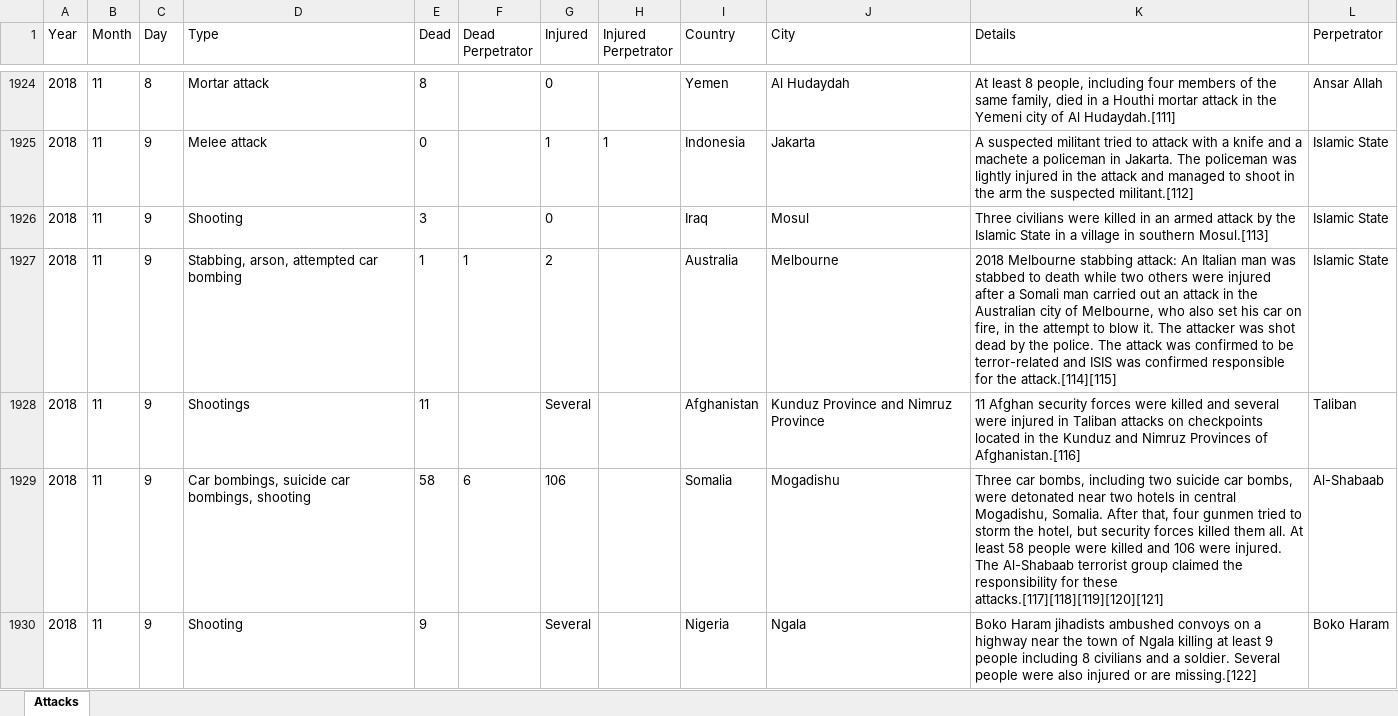
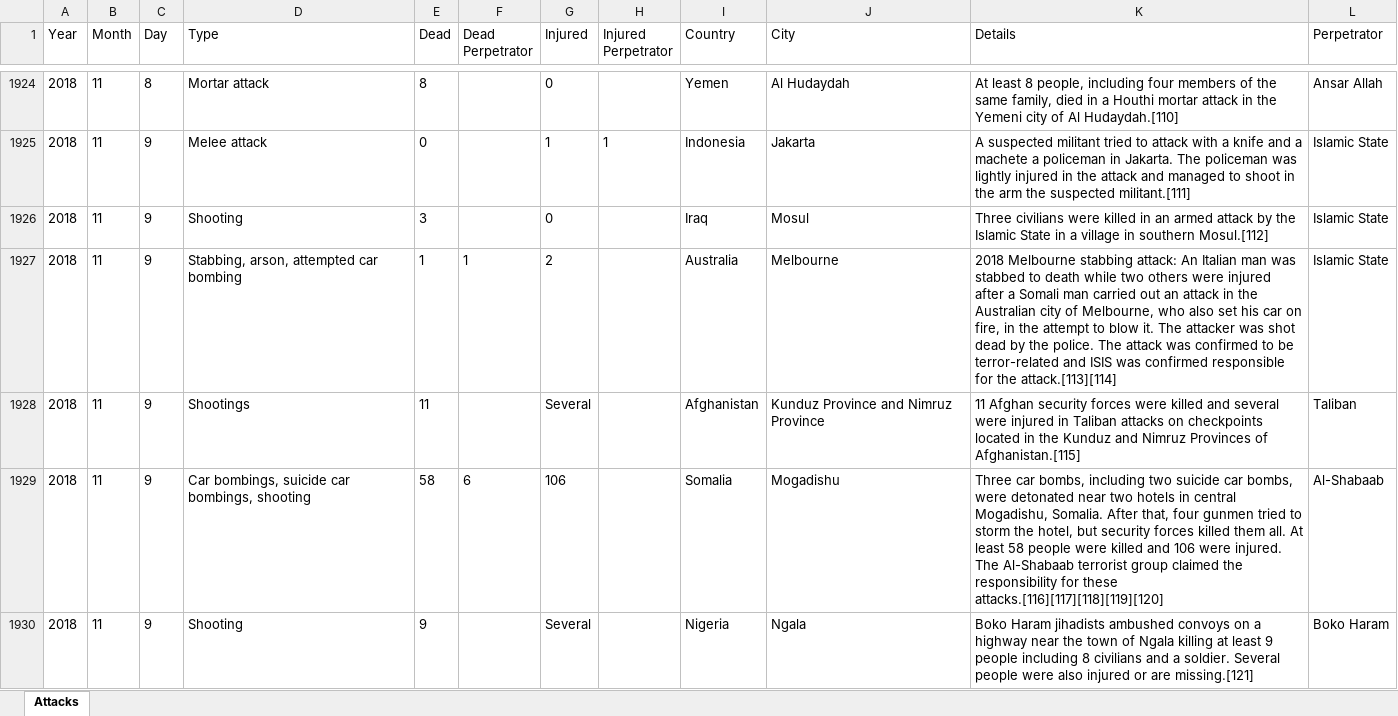
Before and after one commit to Ojamenustik/Web-Scraper, an Excel workbook: Wiki terrorism data.xlsx, sheet Attacks, drawn as a sheet; only a part is shown, gaps mark what is left out; values as stored, in another font and other column widths than the file's, no borders; the diff covers the shown part only; the diff names each change by its address in the sheet, - before the commit and + after, or states it on an @@ line.

```diff
--- a/Wiki terrorism data.xlsx (sheet Attacks)
+++ b/Wiki terrorism data.xlsx (sheet Attacks)
-K1924 (Details): …of Al Hudaydah.[111]
+K1924 (Details): …of Al Hudaydah.[110]
-K1925 (Details): …the suspected militant.[112]
+K1925 (Details): …the suspected militant.[111]
-K1926 (Details): …in southern Mosul.[113]
+K1926 (Details): …in southern Mosul.[112]
-K1927 (Details): …for the attack.[114][115]
+K1927 (Details): …for the attack.[113][114]
-K1928 (Details): …Provinces of Afghanistan.[116]
+K1928 (Details): …Provinces of Afghanistan.[115]
-K1929 (Details): …for these attacks.[117][118][119][120][121]
+K1929 (Details): …for these attacks.[116][117][118][119][120]
-K1930 (Details): …or are missing.[122]
+K1930 (Details): …or are missing.[121]
```
Also changed, not shown: 9 added rows and 236 edited cells elsewhere in this sheet, 5 other files.
